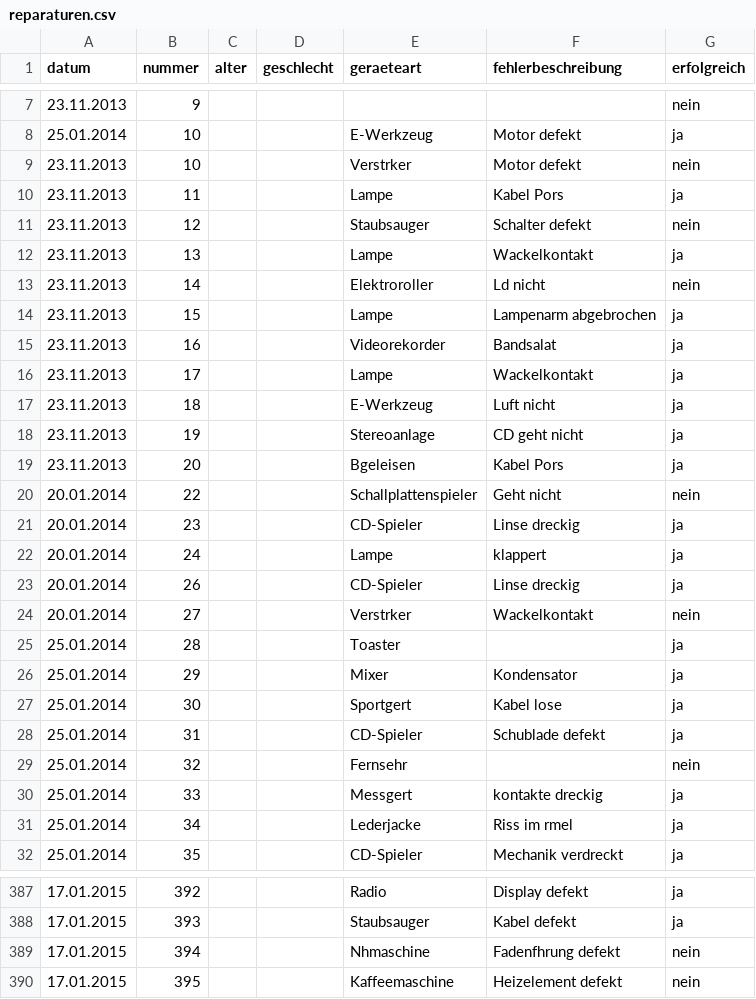
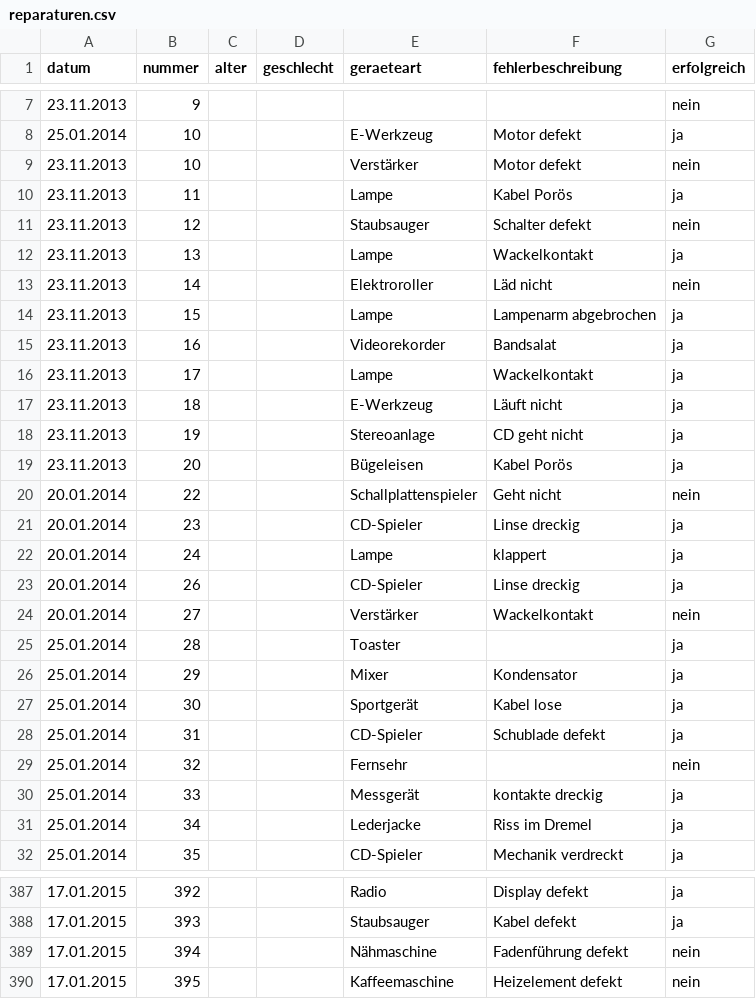
Before and after one commit to das-labor/repaircafe-bochum.de, a CSV file: _data/reparaturen.csv, drawn as a sheet; only a part is shown, gaps mark what is left out; the diff covers the shown part only; the diff names each change by its address in the sheet, - before the commit and + after, or states it on an @@ line.

```diff
--- a/_data/reparaturen.csv
+++ b/_data/reparaturen.csv
-E9 (geraeteart): Verstrker
+E9 (geraeteart): Verstärker
-F10 (fehlerbeschreibung): Kabel Pors
+F10 (fehlerbeschreibung): Kabel Porös
-F13 (fehlerbeschreibung): Ld nicht
+F13 (fehlerbeschreibung): Läd nicht
-F17 (fehlerbeschreibung): Luft nicht
+F17 (fehlerbeschreibung): Läuft nicht
-E19 (geraeteart): Bgeleisen
+E19 (geraeteart): Bügeleisen
-F19 (fehlerbeschreibung): Kabel Pors
+F19 (fehlerbeschreibung): Kabel Porös
-E24 (geraeteart): Verstrker
+E24 (geraeteart): Verstärker
-E27 (geraeteart): Sportgert
+E27 (geraeteart): Sportgerät
-E30 (geraeteart): Messgert
+E30 (geraeteart): Messgerät
-F31 (fehlerbeschreibung): Riss im rmel
+F31 (fehlerbeschreibung): Riss im Dremel
-E389 (geraeteart): Nhmaschine
+E389 (geraeteart): Nähmaschine
-F389 (fehlerbeschreibung): Fadenfhrung defekt
+F389 (fehlerbeschreibung): Fadenführung defekt
```
Also changed, not shown: 81 edited cells elsewhere in this file.
